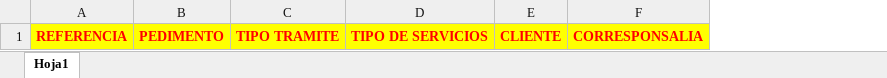
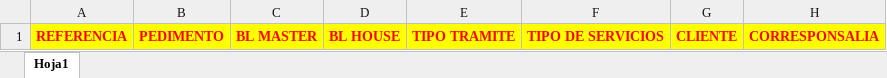
Before and after one commit to iChrist/RoyalWebStructure, an Excel workbook: sys/doc/files/docume/tplRecepcionDocumentos.xlsx, sheet Hoja1, drawn as a sheet; only a part is shown; values as stored, in another font and other column widths than the file's, no borders; the diff names each change by its address in the sheet, - before the commit and + after, or states it on an @@ line.

Commit message:
BL Master y BL House

```diff
--- a/sys/doc/files/docume/tplRecepcionDocumentos.xlsx (sheet Hoja1)
+++ b/sys/doc/files/docume/tplRecepcionDocumentos.xlsx (sheet Hoja1)
+column C, row 1: BL MASTER
+column D, row 1: BL HOUSE
```
Also changed, not shown: 13 other files.
